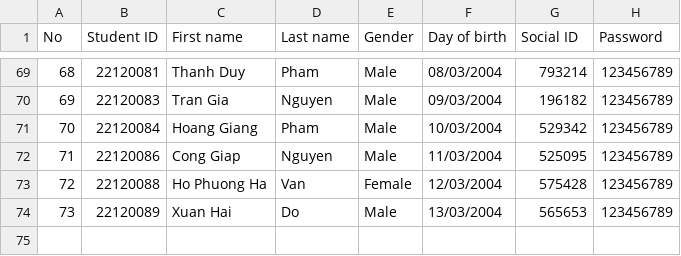
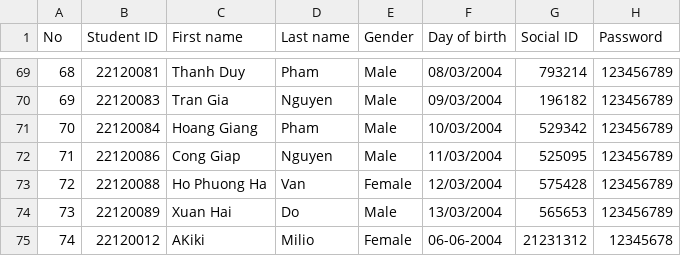
Before and after one commit to DuongThienChi/CourseManagementSystem, a CSV file: CourseManagementSystem/CourseManagementSystem/Data/Users/Student.csv, drawn as a sheet; only a part is shown, gaps mark what is left out; the diff names each change by its address in the sheet, - before the commit and + after, or states it on an @@ line.

Commit message:
add a student
Add a student(completely)

```diff
--- a/CourseManagementSystem/CourseManagementSystem/Data/Users/Student.csv
+++ b/CourseManagementSystem/CourseManagementSystem/Data/Users/Student.csv
+row 75: 74 | 22120012 | AKiki | Milio | Female | 06-06-2004 | 21231312 | 12345678
```
Also changed, not shown: CourseManagementSystem/CourseManagementSystem/Data/2023-2024/classes/firstyear/22CTT2.csv, 4 other files.
